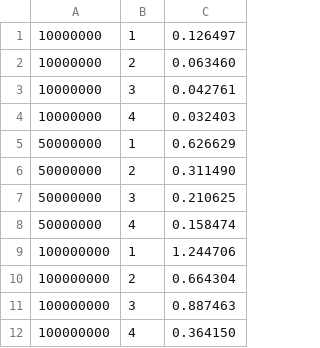
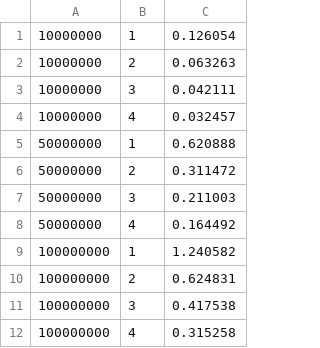
Before and after one commit to StencelMichal/mpr, a CSV file: lab4/guided.csv, drawn as a sheet.

Commit message:
guided

```diff
--- a/lab4/guided.csv
+++ b/lab4/guided.csv
@@ -1,12 +1,12 @@
-10000000;1;0.126497
-10000000;2;0.063460
-10000000;3;0.042761
-10000000;4;0.032403
-50000000;1;0.626629
-50000000;2;0.311490
-50000000;3;0.210625
-50000000;4;0.158474
-100000000;1;1.244706
-100000000;2;0.664304
-100000000;3;0.887463
-100000000;4;0.364150
+10000000;1;0.126054
+10000000;2;0.063263
+10000000;3;0.042111
+10000000;4;0.032457
+50000000;1;0.620888
+50000000;2;0.311472
+50000000;3;0.211003
+50000000;4;0.164492
+100000000;1;1.240582
+100000000;2;0.624831
+100000000;3;0.417538
+100000000;4;0.315258
```
